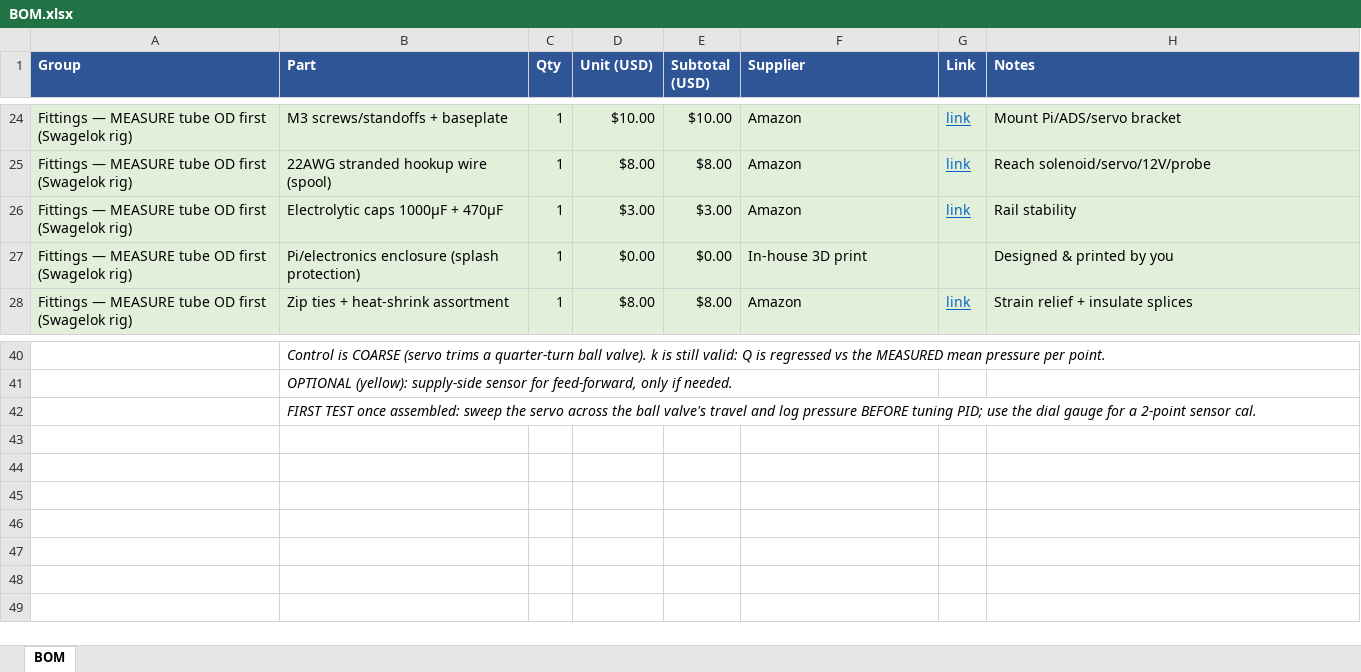
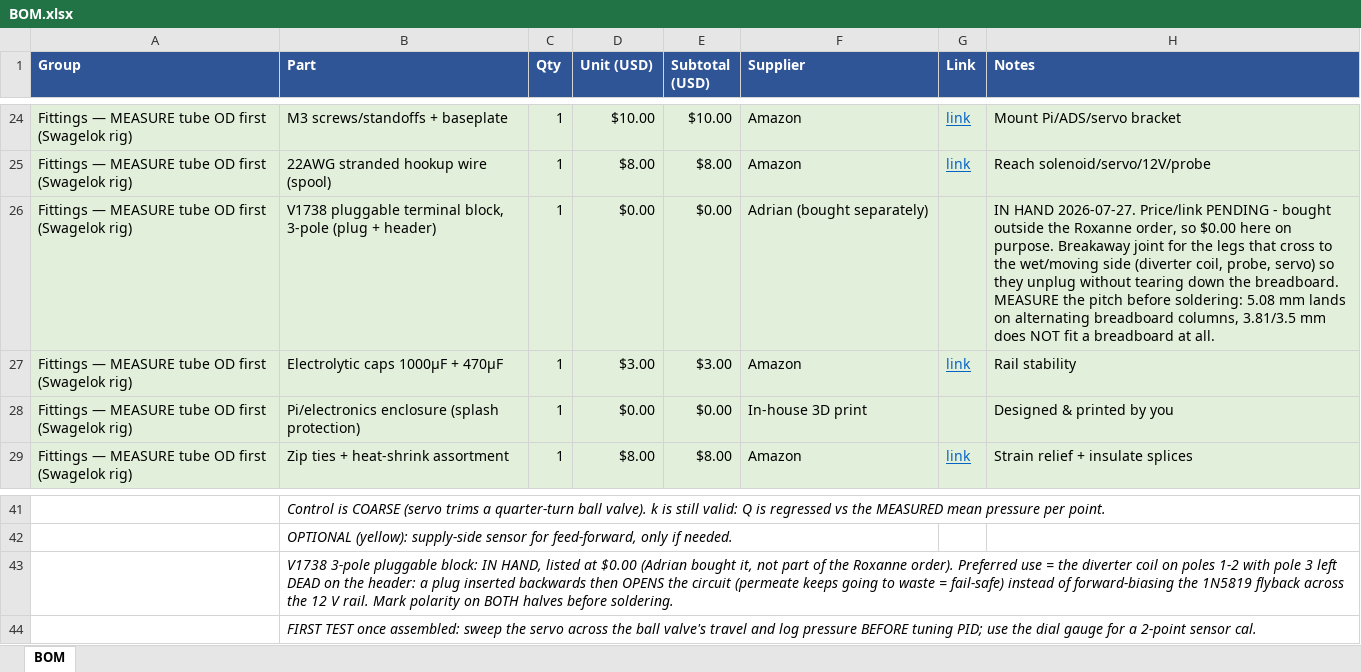
Before and after one commit to Salvadrn/membrane-rig, an Excel workbook: BOM.xlsx, sheet BOM, drawn as a sheet; only a part is shown, gaps mark what is left out; values as stored, in another font and other column widths than the file's, no borders; the diff names each change by its address in the sheet, - before the commit and + after, or states it on an @@ line.

Commit message:
hw(bom): register the V1738 3-pole pluggable block, coil side, keyed
Arrived 2026-07-27, bought by Adrian outside the Roxanne order, so it lands
in BOM.csv at $0.00 and both totals stay at $300.20 / $325.20. Price and
link are PENDING, not invented.

Best use of the 3 poles: the diverter coil on poles 1-2 with pole 3 left
dead on the header. A 3-pole plug flipped 180 deg maps 1->3, 2->2, 3->1, so
a backwards insertion leaves coil+ on a dead terminal: the circuit opens,
the coil stays de-energised and permeate keeps going to waste - the same
direction as the designed failsafe. The spare pole is the key.

That matters because the 1N5819 flyback lives at the coil: with every pole
landed, a reversed plug puts the diode in forward bias between +12 V and
the drain, and the first GPIO23 high is a dead short that blows the diode
and then the 3 A fuse or the IRLZ44N. Polarity gets marked on both halves
before soldering, plus a dry-fit continuity check in First safety checks.

ASSEMBLY also ranks the other candidates: probe (benign flip), transducer
(detectable, A0 lands ~3.4 V vs the 3.6 V abs max) and servo (a flip returns
~2 A through GPIO18 - do not). Pitch and current rating are unmeasured.

```diff
--- a/BOM.xlsx (sheet BOM)
+++ b/BOM.xlsx (sheet BOM)
+row 26: Fittings — MEASURE tube OD first (Swagelok rig) | V1738 pluggable terminal block, 3-pole (plug + header) | 1 | $0.00 | $0.00 | Adrian (bought separately) |  | IN HAND 2026-07-27. Price/link PENDING - bought outside the Roxanne order, so $0.00 here on purpose. Breakaway joint for the legs that cross to the wet/moving side (diverter coil, probe, servo) so they unplug without tearing down the breadboard. MEASURE the pitch before soldering: 5.08 mm lands on alternating breadboard columns, 3.81/3.5 mm does NOT fit a breadboard at all.
+row 43:  | V1738 3-pole pluggable block: IN HAND, listed at $0.00 (Adrian bought it, not part of the Roxanne order). Preferred use = the diverter coil on poles 1-2 with pole 3 left DEAD on the header: a plug inserted backwards then OPENS the circuit (permeate keeps going to waste = fail-safe) instead of forward-biasing the 1N5819 flyback across the 12 V rail. Mark polarity on BOTH halves before soldering.
```
Also changed, not shown: 3 other files.
